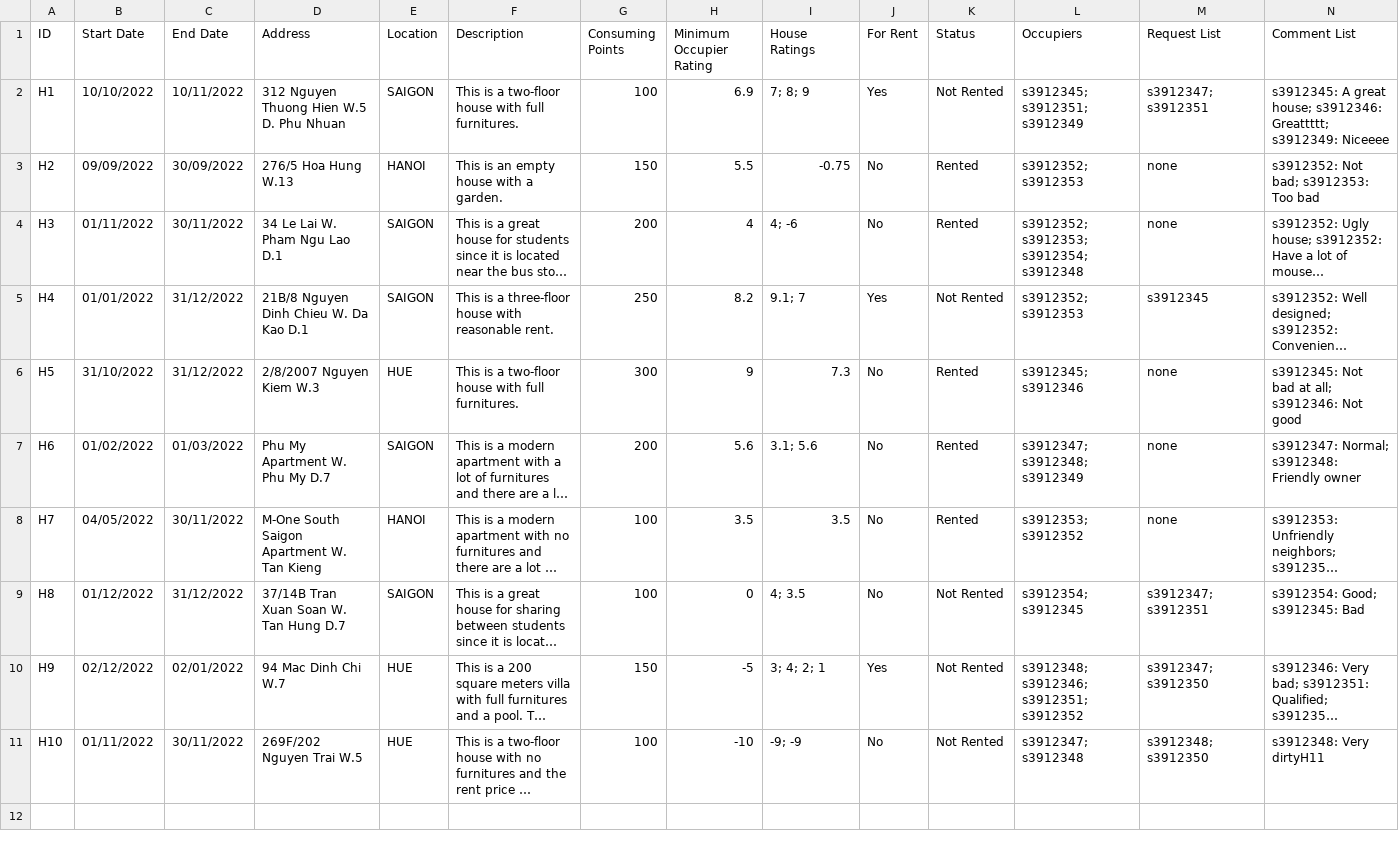
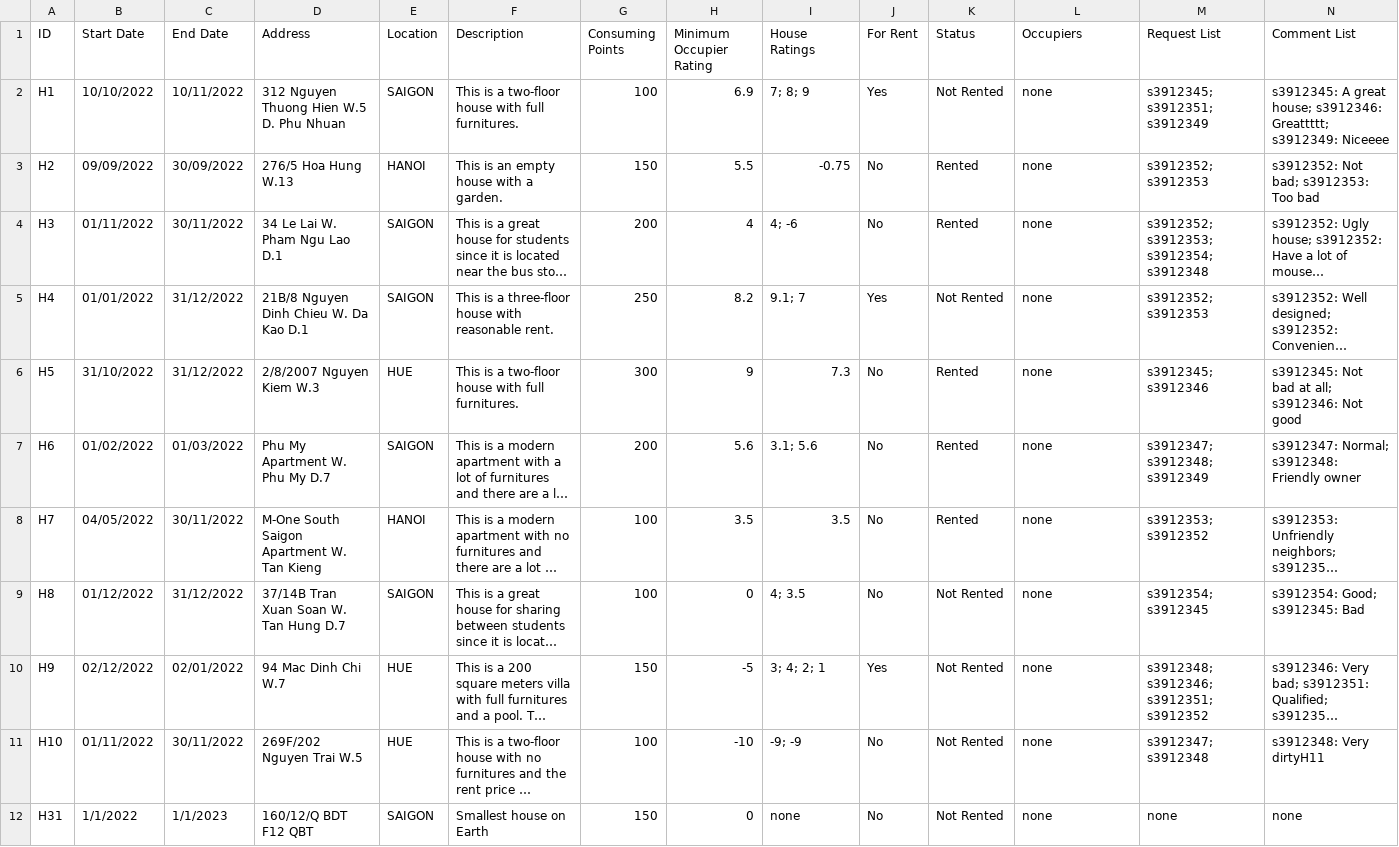
Before and after one commit to Ngoc-s3924496/EEET2482-COSC2082---Group-Assignment, a CSV file: Group_Project/Data/Houses.csv, drawn as a sheet; only a part is shown; long unchanged cells end in …; rows hold the shown columns only; the diff names each change by its address in the sheet, - before the commit and + after, or states it on an @@ line.

```diff
--- a/Group_Project/Data/Houses.csv
+++ b/Group_Project/Data/Houses.csv
-L2 (Occupiers): s3912345; s3912351; s3912349
+L2 (Occupiers): none
-M2 (Request List): s3912347; s3912351
+M2 (Request List): s3912345; s3912351; s3912349
-L3 (Occupiers): s3912352; s3912353
+L3 (Occupiers): none
-M3 (Request List): none
+M3 (Request List): s3912352; s3912353
-L4 (Occupiers): s3912352; s3912353; s3912354; s3912348
+L4 (Occupiers): none
-M4 (Request List): none
+M4 (Request List): s3912352; s3912353; s3912354; s3912348
-L5 (Occupiers): s3912352; s3912353
+L5 (Occupiers): none
-M5 (Request List): s3912345
+M5 (Request List): s3912352; s3912353
-L6 (Occupiers): s3912345; s3912346
+L6 (Occupiers): none
-M6 (Request List): none
+M6 (Request List): s3912345; s3912346
-L7 (Occupiers): s3912347; s3912348; s3912349
+L7 (Occupiers): none
-M7 (Request List): none
+M7 (Request List): s3912347; s3912348; s3912349
-L8 (Occupiers): s3912353; s3912352
+L8 (Occupiers): none
-M8 (Request List): none
+M8 (Request List): s3912353; s3912352
-L9 (Occupiers): s3912354; s3912345
+L9 (Occupiers): none
-M9 (Request List): s3912347; s3912351
+M9 (Request List): s3912354; s3912345
-L10 (Occupiers): s3912348; s3912346; s3912351; s3912352
+L10 (Occupiers): none
-M10 (Request List): s3912347; s3912350
+M10 (Request List): s3912348; s3912346; s3912351; s3912352
-L11 (Occupiers): s3912347; s3912348
+L11 (Occupiers): none
-M11 (Request List): s3912348; s3912350
+M11 (Request List): s3912347; s3912348
+row 12: H31 | 1/1/2022 | 1/1/2023 | 160/12/Q BDT F12 QBT | SAIGON | Smallest house on Earth | 150 | 0 | none | No | Not Rented | none | none | none
```
Also changed, not shown: Group_Project/Data/Members.csv, 2 other files.
